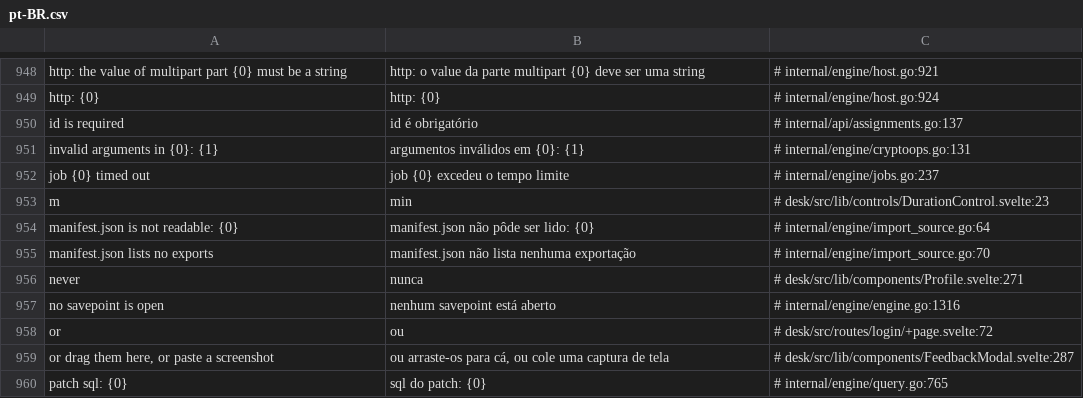
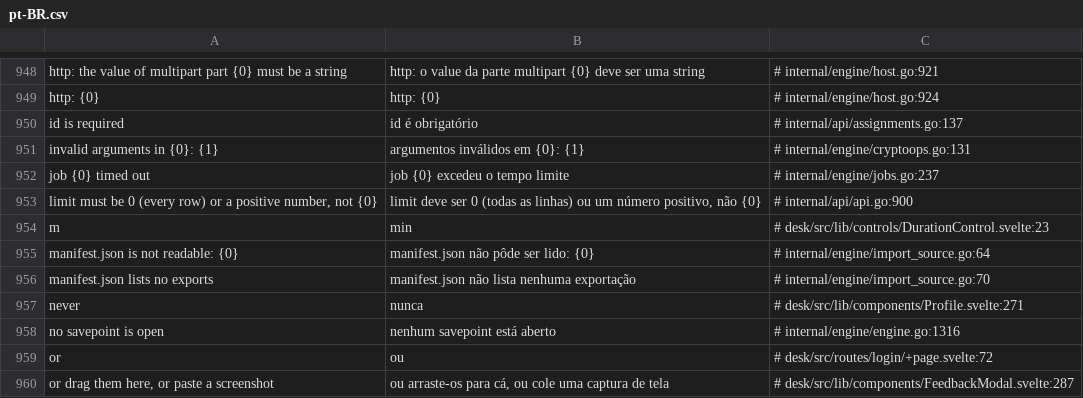
Before and after one commit to jrvidotti/ddcore, a CSV file: core/translations/pt-BR.csv, drawn as a sheet; only a part is shown, gaps mark what is left out; the shorter side is filled out with more unchanged rows; the diff names each change by its address in the sheet, - before the commit and + after, or states it on an @@ line.

```diff
--- a/core/translations/pt-BR.csv
+++ b/core/translations/pt-BR.csv
+row 953: limit must be 0 (every row) or a positive number, not {0} | limit deve ser 0 (todas as linhas) ou um número positivo, não {0} | # internal/api/api.go:900
```
Also changed, not shown: 7 other files.
